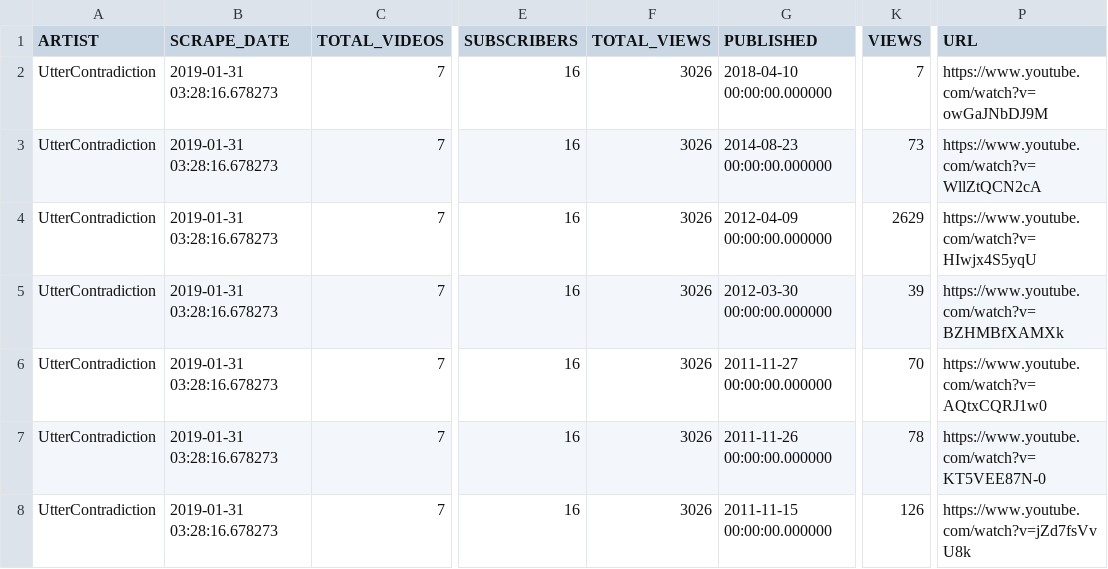
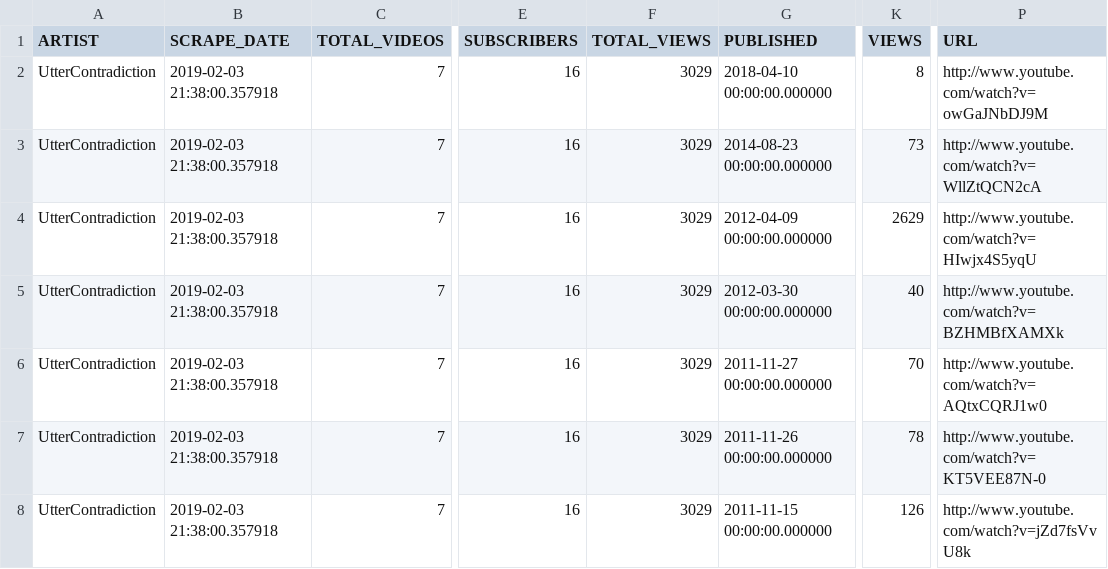
Before and after one commit to AAbdelmalek/web_application, a CSV file: Flask/static/UCEDmB6kskwyARkxMk-4_pAg_scrape.csv, drawn as a sheet; only a part is shown, gaps mark what is left out; the diff names each change by its address in the sheet, - before the commit and + after, or states it on an @@ line.

```diff
--- a/Flask/static/UCEDmB6kskwyARkxMk-4_pAg_scrape.csv
+++ b/Flask/static/UCEDmB6kskwyARkxMk-4_pAg_scrape.csv
-B2:B8 (SCRAPE_DATE): 2019-01-31 03:28:16.678273
+B2:B8 (SCRAPE_DATE): 2019-02-03 21:38:00.357918
-F2:F8 (TOTAL_VIEWS): 3026
+F2:F8 (TOTAL_VIEWS): 3029
-K2 (VIEWS): 7
+K2 (VIEWS): 8
-P2 (URL): https://www.youtube.com/watch?v=owGaJNbDJ9M
+P2 (URL): http://www.youtube.com/watch?v=owGaJNbDJ9M
-P3 (URL): https://www.youtube.com/watch?v=WllZtQCN2cA
+P3 (URL): http://www.youtube.com/watch?v=WllZtQCN2cA
-P4 (URL): https://www.youtube.com/watch?v=HIwjx4S5yqU
+P4 (URL): http://www.youtube.com/watch?v=HIwjx4S5yqU
-K5 (VIEWS): 39
+K5 (VIEWS): 40
-P5 (URL): https://www.youtube.com/watch?v=BZHMBfXAMXk
+P5 (URL): http://www.youtube.com/watch?v=BZHMBfXAMXk
-P6 (URL): https://www.youtube.com/watch?v=AQtxCQRJ1w0
+P6 (URL): http://www.youtube.com/watch?v=AQtxCQRJ1w0
-P7 (URL): https://www.youtube.com/watch?v=KT5VEE87N-0
+P7 (URL): http://www.youtube.com/watch?v=KT5VEE87N-0
-P8 (URL): https://www.youtube.com/watch?v=jZd7fsVvU8k
+P8 (URL): http://www.youtube.com/watch?v=jZd7fsVvU8k
```
Also changed, not shown: Flask/static/UCMWQbdU4kjCB49xkuQ8nYRw_scrape.csv, Flask/static/UCO5IQ70V7l-XpHW40HwaGsw_scrape.csv, 13 other files.
